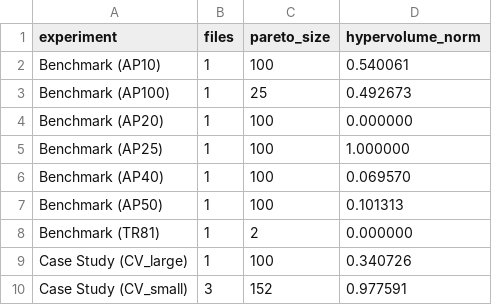
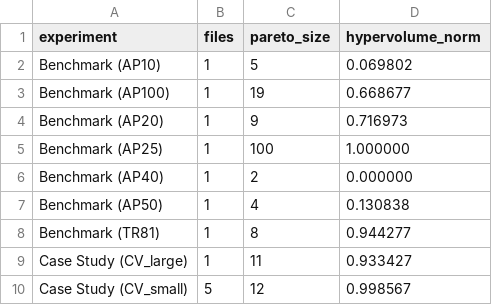
Before and after one commit to letangphuquy/cita26-drnd-flood-relief-central-vn, a CSV file: results/summary.csv, drawn as a sheet.

Commit message:
feat: implement new algoirithm, re-run experiment and take docs

```diff
--- a/results/summary.csv
+++ b/results/summary.csv
@@ -1,10 +1,10 @@
 experiment,files,pareto_size,hypervolume_norm
-Benchmark (AP10),1,100,0.540061
-Benchmark (AP100),1,25,0.492673
-Benchmark (AP20),1,100,0.000000
+Benchmark (AP10),1,5,0.069802
+Benchmark (AP100),1,19,0.668677
+Benchmark (AP20),1,9,0.716973
 Benchmark (AP25),1,100,1.000000
-Benchmark (AP40),1,100,0.069570
-Benchmark (AP50),1,100,0.101313
-Benchmark (TR81),1,2,0.000000
-Case Study (CV_large),1,100,0.340726
-Case Study (CV_small),3,152,0.977591
+Benchmark (AP40),1,2,0.000000
+Benchmark (AP50),1,4,0.130838
+Benchmark (TR81),1,8,0.944277
+Case Study (CV_large),1,11,0.933427
+Case Study (CV_small),5,12,0.998567
```
Also changed, not shown: 30 other files.
